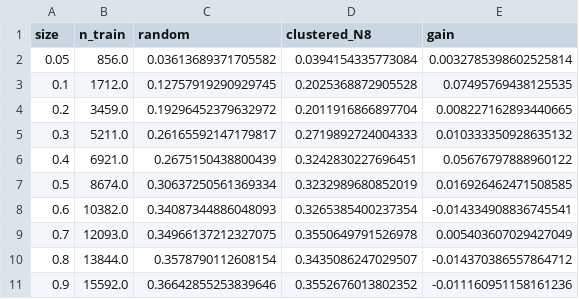
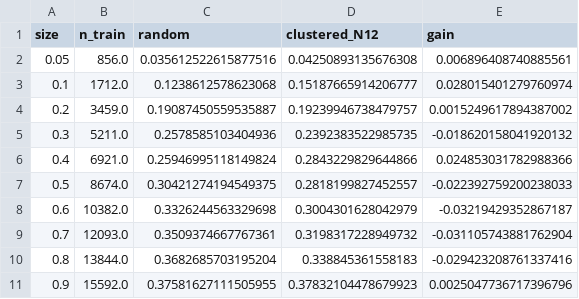
Before and after one commit to AagamBapna/CS-473-Project, a CSV file: experiments/results/exp3_curve_table.csv, drawn as a sheet.

```diff
--- a/experiments/results/exp3_curve_table.csv
+++ b/experiments/results/exp3_curve_table.csv
@@ -1,11 +1,11 @@
-size,n_train,random,clustered_N8,gain
-0.05,856.0,0.03613689371705582,0.0394154335773084,0.0032785398602525814
-0.1,1712.0,0.12757919290929745,0.2025368872905528,0.07495769438125535
-0.2,3459.0,0.19296452379632972,0.2011916866897704,0.008227162893440665
-0.3,5211.0,0.26165592147179817,0.2719892724004333,0.010333350928635132
-0.4,6921.0,0.2675150438800439,0.3242830227696451,0.05676797888960122
-0.5,8674.0,0.30637250561369334,0.3232989680852019,0.016926462471508585
-0.6,10382.0,0.34087344886048093,0.3265385400237354,-0.014334908836745541
-0.7,12093.0,0.34966137212327075,0.3550649791526978,0.005403607029427049
-0.8,13844.0,0.3578790112608154,0.3435086247029507,-0.014370386557864712
-0.9,15592.0,0.36642855253839646,0.3552676013802352,-0.011160951158161236
+size,n_train,random,clustered_N12,gain
+0.05,856.0,0.035612522615877516,0.04250893135676308,0.006896408740885561
+0.1,1712.0,0.1238612578623068,0.15187665914206777,0.028015401279760974
+0.2,3459.0,0.19087450559535887,0.19239946738479757,0.0015249617894387002
+0.3,5211.0,0.2578585103404936,0.2392383522985735,-0.018620158041920132
+0.4,6921.0,0.25946995118149824,0.2843229829644866,0.024853031782988366
+0.5,8674.0,0.30421274194549375,0.2818199827452557,-0.022392759200238033
+0.6,10382.0,0.3326244563329698,0.3004301628042979,-0.03219429352867187
+0.7,12093.0,0.3509374667767361,0.3198317228949732,-0.031105743881762904
+0.8,13844.0,0.3682685703195204,0.338845361558183,-0.029423208761337416
+0.9,15592.0,0.37581627111505955,0.37832104478679923,0.0025047736717396796
```
Also changed, not shown: experiments/results/exp2_approach3.csv, experiments/results/exp3_results.csv, 17 other files.
